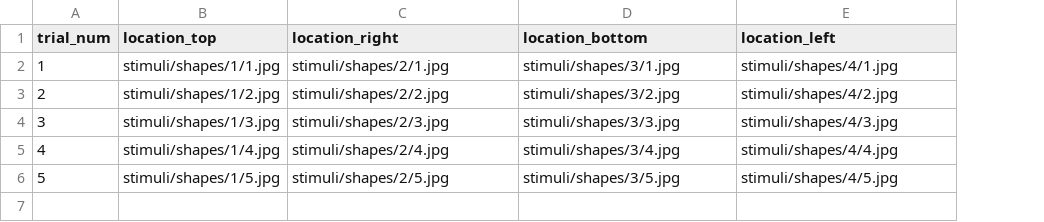
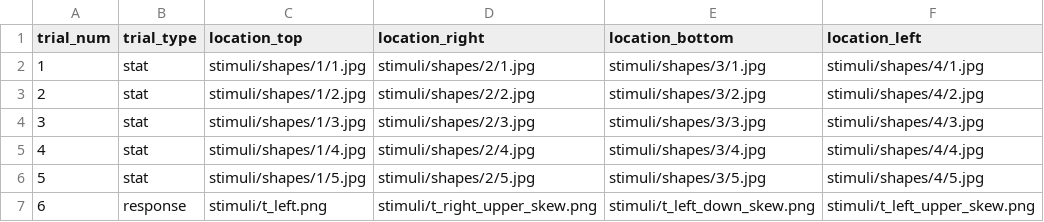
Before and after one commit to mzettersten/stat-attend, a CSV file: experiments/demo/trials.csv, drawn as a sheet; the diff names each change by its address in the sheet, - before the commit and + after, or states it on an @@ line.

```diff
--- a/experiments/demo/trials.csv
+++ b/experiments/demo/trials.csv
+column B (trial_type), rows 2-6: all stat
+row 7: 6 | response | stimuli/t_left.png | stimuli/t_right_upper_skew.png | stimuli/t_left_down_skew.png | stimuli/t_left_upper_skew.png
```
Also changed, not shown: 6 other files.
